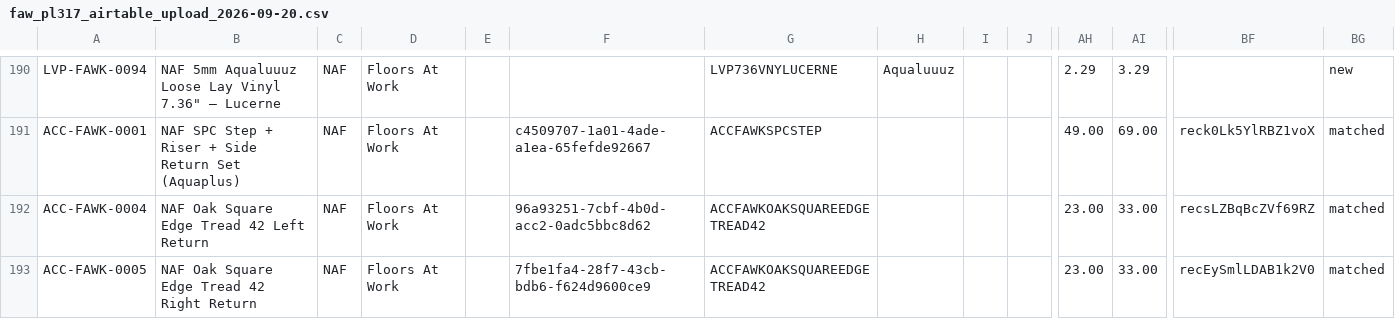
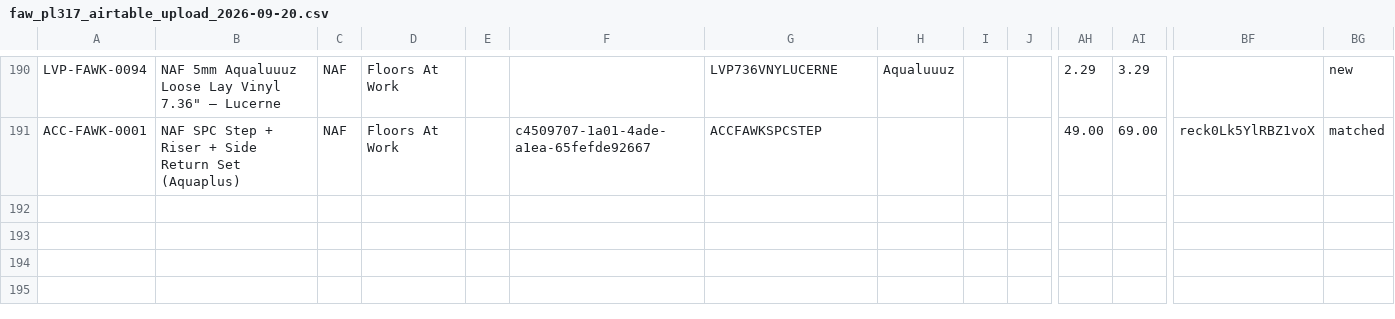
Before and after one commit to albertngo/titan-agents-repo, a CSV file: ingest/2026-09-20/faw_pl317_airtable_upload_2026-09-20.csv, drawn as a sheet; only a part is shown, gaps mark what is left out; rows hold the shown columns only; the diff covers the shown part only; the diff names each change by its address in the sheet, - before the commit and + after, or states it on an @@ line.

```diff
--- a/ingest/2026-09-20/faw_pl317_airtable_upload_2026-09-20.csv
+++ b/ingest/2026-09-20/faw_pl317_airtable_upload_2026-09-20.csv
-row 192: ACC-FAWK-0004 | NAF Oak Square Edge Tread 42 Left Return | NAF | Floors At Work |  | 96a93251-7cbf-4b0d-acc2-0adc5bbc8d62 | ACCFAWKOAKSQUAREEDGETREAD42 |  |  |  | 23.00 | 33.00 | recsLZBqBcZVf69RZ | matched
-row 193: ACC-FAWK-0005 | NAF Oak Square Edge Tread 42 Right Return | NAF | Floors At Work |  | 7fbe1fa4-28f7-43cb-bdb6-f624d9600ce9 | ACCFAWKOAKSQUAREEDGETREAD42 |  |  |  | 23.00 | 33.00 | recEySmlLDAB1k2V0 | matched
```
Also changed, not shown: 5 removed rows elsewhere in this file, ingest/2026-09-20/faw_pl317_ls_upload_2026-09-20.csv, ingest/2026-09-20/faw_pl317_troubled_2026-09-20.csv, 1 other file.
